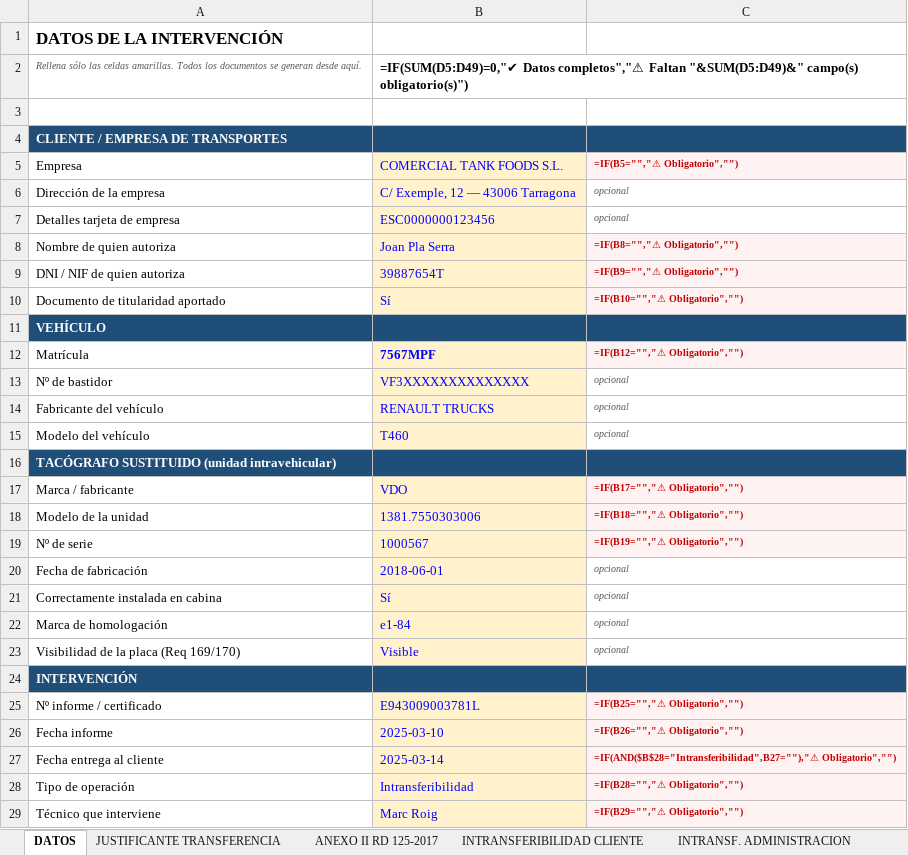
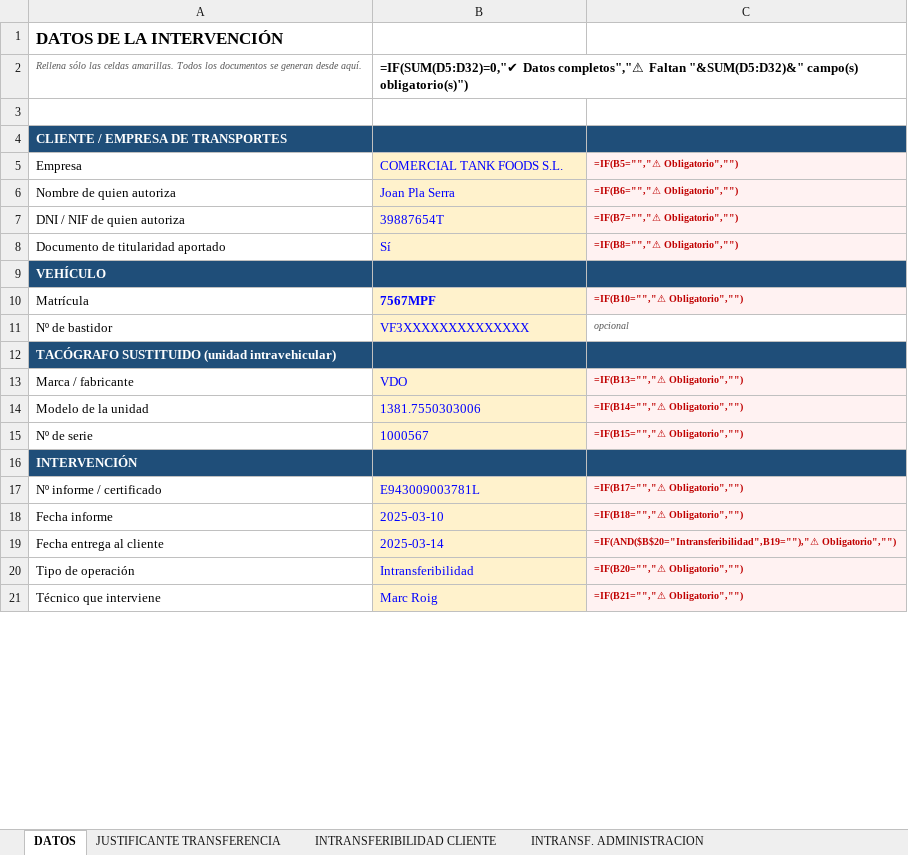
Before and after one commit to jcruset-create/mobilink, an Excel workbook: docs/plantillas/TACOGRAFOS_documentacion.xlsx, sheet DATOS, drawn as a sheet; only a part is shown; values as stored, in another font and other column widths than the file's, no borders; formulas without a stored value are shown as written; conditional formats not drawn; removed rows and columns are numbered as before the commit, all else as after; the diff covers the shown part only; the diff names each change by its address in the sheet, - before the commit and + after, or states it on an @@ line.

```diff
--- a/docs/plantillas/TACOGRAFOS_documentacion.xlsx (sheet DATOS)
+++ b/docs/plantillas/TACOGRAFOS_documentacion.xlsx (sheet DATOS)
-sheet tab: ANEXO II RD 125-2017
-B2: =IF(SUM(D5:D49)=0,"✔ Datos completos","⚠ Faltan "&SUM(D5:D49)&" campo(s) obligatorio(s)")
+B2: =IF(SUM(D5:D32)=0,"✔ Datos completos","⚠ Faltan "&SUM(D5:D32)&" campo(s) obligatorio(s)")
-row 6: Dirección de la empresa | C/ Exemple, 12 — 43006 Tarragona | opcional
-row 7: Detalles tarjeta de empresa | ESC0000000123456 | opcional
-C6: =IF(B8="","⚠ Obligatorio","")
+C6: =IF(B6="","⚠ Obligatorio","")
-C7: =IF(B9="","⚠ Obligatorio","")
+C7: =IF(B7="","⚠ Obligatorio","")
-C8: =IF(B10="","⚠ Obligatorio","")
+C8: =IF(B8="","⚠ Obligatorio","")
-C10: =IF(B12="","⚠ Obligatorio","")
+C10: =IF(B10="","⚠ Obligatorio","")
-row 14: Fabricante del vehículo | RENAULT TRUCKS | opcional
-row 15: Modelo del vehículo | T460 | opcional
-C13: =IF(B17="","⚠ Obligatorio","")
+C13: =IF(B13="","⚠ Obligatorio","")
-C14: =IF(B18="","⚠ Obligatorio","")
+C14: =IF(B14="","⚠ Obligatorio","")
-C15: =IF(B19="","⚠ Obligatorio","")
+C15: =IF(B15="","⚠ Obligatorio","")
-row 20: Fecha de fabricación | 2018-06-01 | opcional
-row 21: Correctamente instalada en cabina | Sí | opcional
-row 22: Marca de homologación | e1-84 | opcional
-row 23: Visibilidad de la placa (Req 169/170) | Visible | opcional
-C17: =IF(B25="","⚠ Obligatorio","")
+C17: =IF(B17="","⚠ Obligatorio","")
-C18: =IF(B26="","⚠ Obligatorio","")
+C18: =IF(B18="","⚠ Obligatorio","")
-C19: =IF(AND($B$28="Intransferibilidad",B27=""),"⚠ Obligatorio","")
+C19: =IF(AND($B$20="Intransferibilidad",B19=""),"⚠ Obligatorio","")
-C20: =IF(B28="","⚠ Obligatorio","")
+C20: =IF(B20="","⚠ Obligatorio","")
-C21: =IF(B29="","⚠ Obligatorio","")
+C21: =IF(B21="","⚠ Obligatorio","")
```
Also changed, not shown: 10 removed rows and 9 edited cells elsewhere in this sheet, sheet JUSTIFICANTE TRANSFERENCIA, sheet INTRANSFERIBILIDAD CLIENTE, sheet INTRANSF. ADMINISTRACION, sheet REGISTRO TRANSFERENCIAS, sheet CONFIGURACION, hidden cells, 3 other files.
